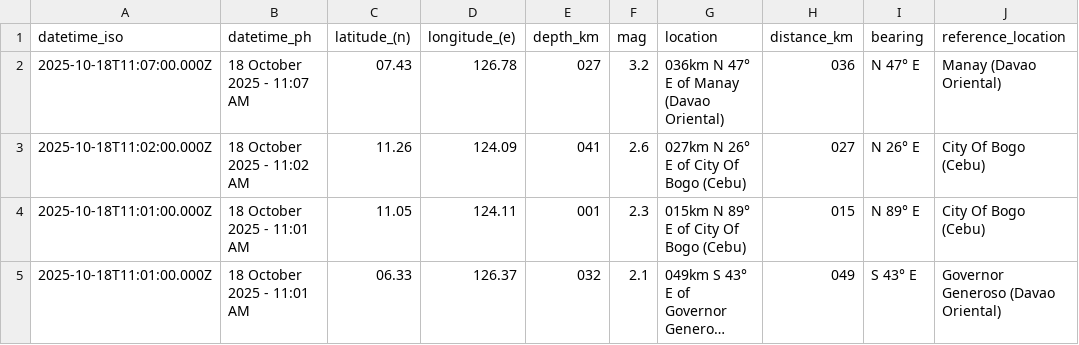
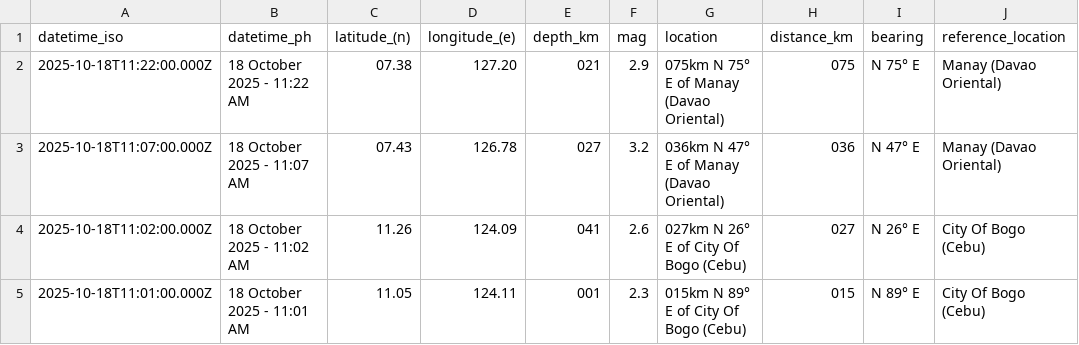
Before and after one commit to chamthesleeptalker/earthquake-tracker, a CSV file: earthquakes.csv, drawn as a sheet; only a part is shown; the shorter side is filled out with more unchanged rows; long unchanged cells end in …; the diff names each change by its address in the sheet, - before the commit and + after, or states it on an @@ line.

```diff
--- a/earthquakes.csv
+++ b/earthquakes.csv
+row 2: 2025-10-18T11:22:00.000Z | 18 October 2025 - 11:22 AM | 07.38 | 127.20 | 021 | 2.9 | 075km N 75° E of Manay (Davao Oriental) | 075 | N 75° E | Manay (Davao Oriental)
```
Also changed, not shown: earthquake_summary_stats.csv, earthquakes_past_24_hours.csv, 5 other files.
